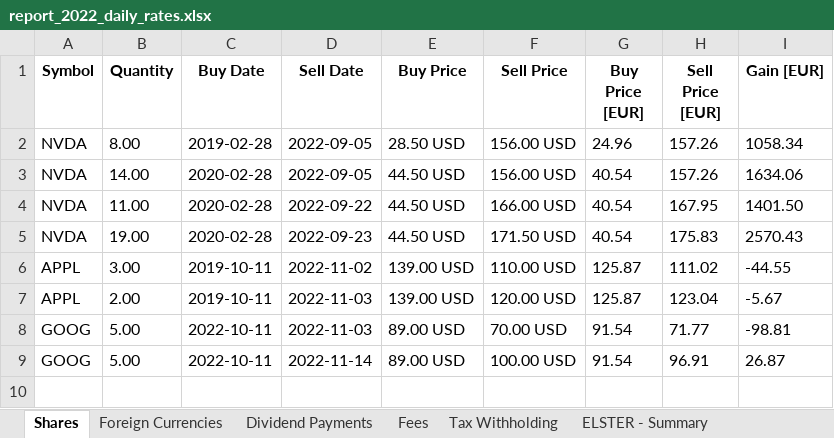
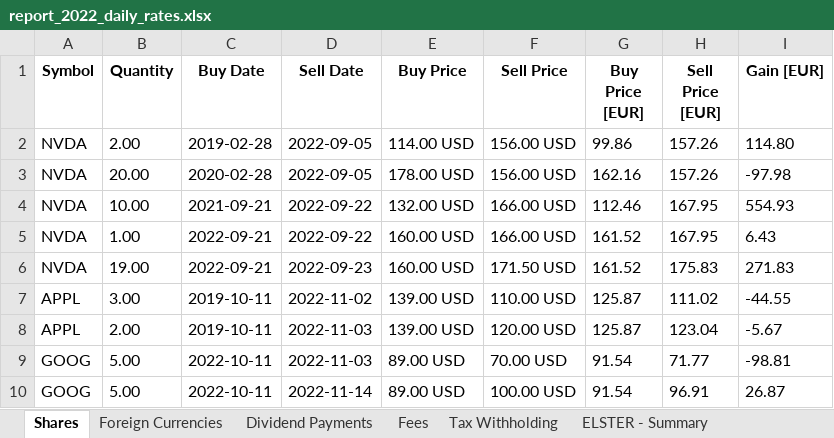
Before and after one commit to stadlmax/pyFIFOtax, an Excel workbook: example/report_2022_daily_rates.xlsx, sheet Shares, drawn as a sheet; values as stored, in another font and other column widths than the file's, no borders; addresses are those after the commit; the diff names each change by its address in the sheet, - before the commit and + after, or states it on an @@ line.

```diff
--- a/example/report_2022_daily_rates.xlsx (sheet Shares)
+++ b/example/report_2022_daily_rates.xlsx (sheet Shares)
-B2 (Quantity): 8.00
+B2 (Quantity): 2.00
-E2 (Buy Price): 28.50 USD
+E2 (Buy Price): 114.00 USD
-G2 (Buy Price [EUR]): 24.96
+G2 (Buy Price [EUR]): 99.86
-I2 (Gain [EUR]): 1058.34
+I2 (Gain [EUR]): 114.80
-B3 (Quantity): 14.00
+B3 (Quantity): 20.00
-E3 (Buy Price): 44.50 USD
+E3 (Buy Price): 178.00 USD
-G3 (Buy Price [EUR]): 40.54
+G3 (Buy Price [EUR]): 162.16
-I3 (Gain [EUR]): 1634.06
+I3 (Gain [EUR]): -97.98
+row 4: NVDA | 10.00 | 2021-09-21 | 2022-09-22 | 132.00 USD | 166.00 USD | 112.46 | 167.95 | 554.93
-B5 (Quantity): 11.00
+B5 (Quantity): 1.00
-C5:C6 (Buy Date): 2020-02-28
+C5:C6 (Buy Date): 2022-09-21
-E5:E6 (Buy Price): 44.50 USD
+E5:E6 (Buy Price): 160.00 USD
-G5:G6 (Buy Price [EUR]): 40.54
+G5:G6 (Buy Price [EUR]): 161.52
-I5 (Gain [EUR]): 1401.50
+I5 (Gain [EUR]): 6.43
-I6 (Gain [EUR]): 2570.43
+I6 (Gain [EUR]): 271.83
```
Also changed, not shown: sheet Fees, sheet ELSTER - Summary, sheet Dividend Payments, sheet Tax Withholding, sheet Foreign Currencies, example/report_2022_monthly_rates.xlsx, example/transactions.xlsx, 23 other files.
